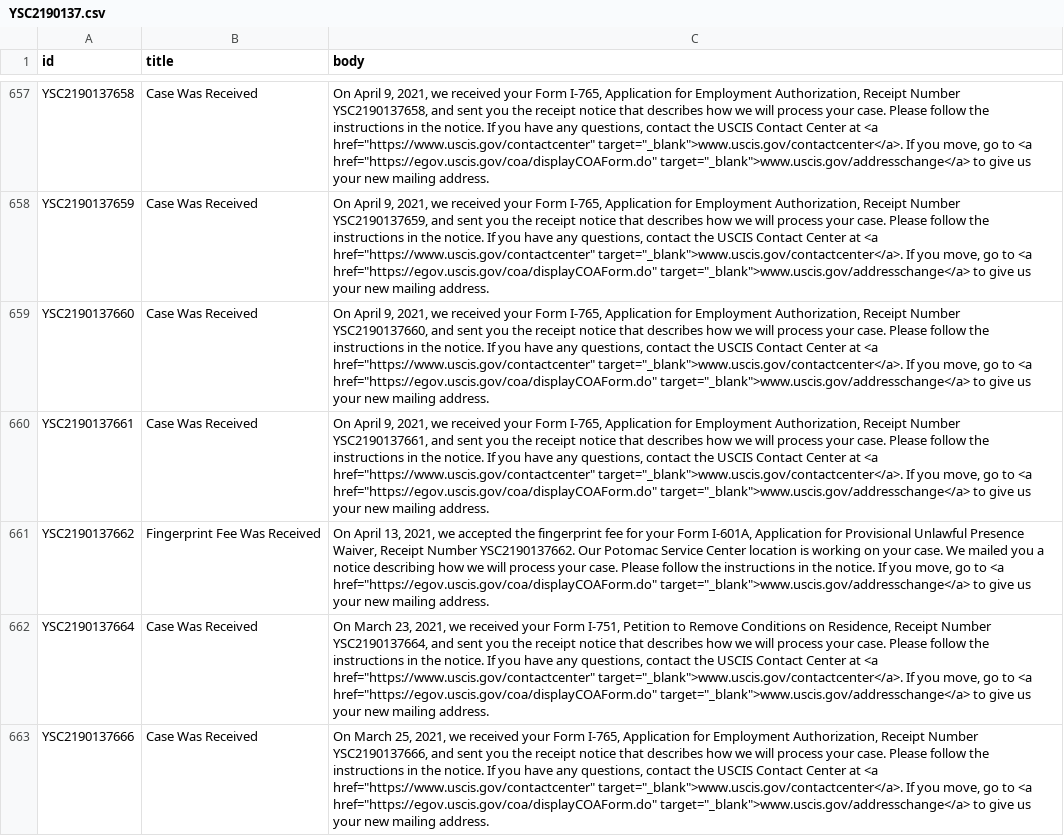
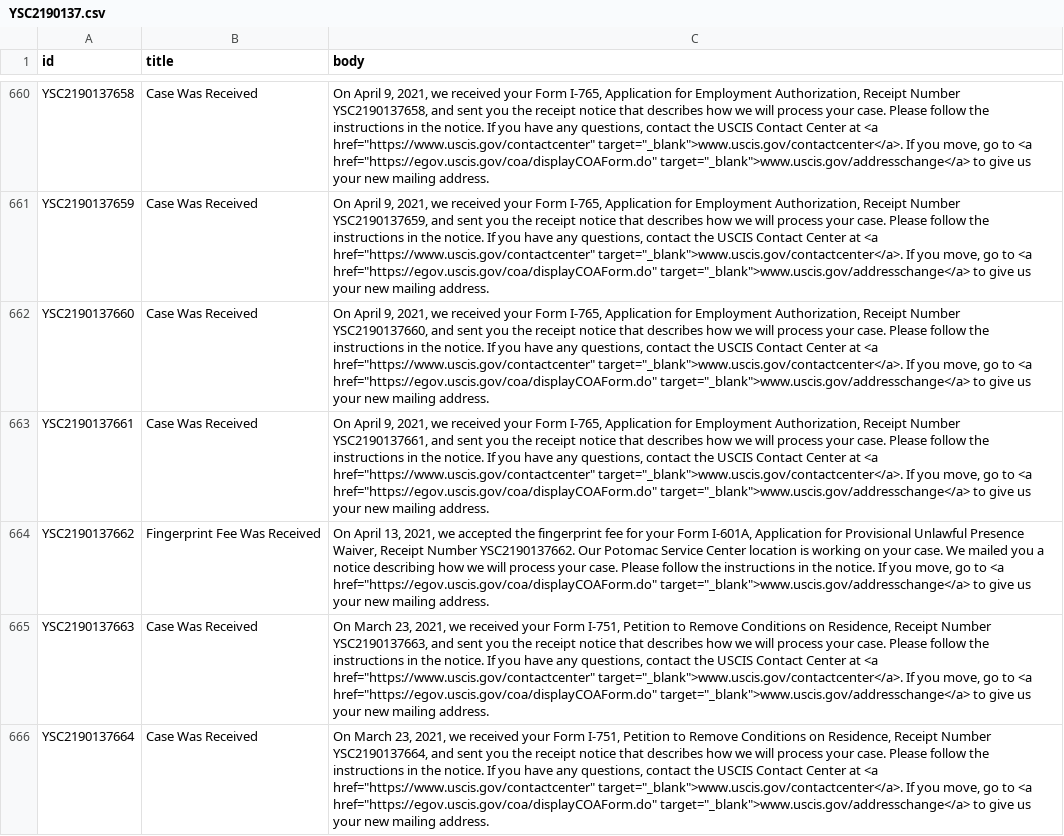
Before and after one commit to opt-lol/opt-data, a CSV file: data/YSC2190137.csv, drawn as a sheet; only a part is shown, gaps mark what is left out; the shorter side is filled out with more unchanged rows; the diff covers the shown part only; the diff names each change by its address in the sheet, - before the commit and + after, or states it on an @@ line.

```diff
--- a/data/YSC2190137.csv
+++ b/data/YSC2190137.csv
+row 665: YSC2190137663 | Case Was Received | On March 23, 2021, we received your Form I-751, Petition to Remove Conditions on Residence, Receipt Number YSC2190137663, and sent you the receipt notice that describes how we will process your case. Please follow the instructions in the notice. If you have any questions, contact the USCIS Contact Center at <a href="https://www.uscis.gov/contactcenter" target="_blank">www.uscis.gov/contactcenter</a>. If you move, go to <a href="https://egov.uscis.gov/coa/displayCOAForm.do" target="_blank">www.uscis.gov/addresschange</a> to give us your new mailing address.
```
Also changed, not shown: 8 added rows elsewhere in this file, data/YSC2190079.csv, data/YSC2190080.csv, 30 other files.
